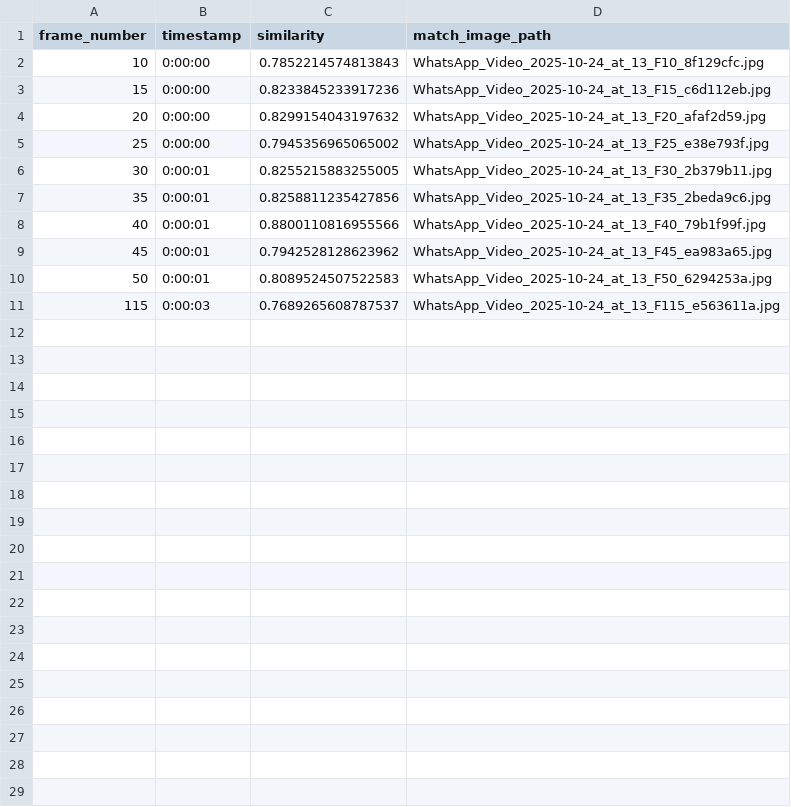
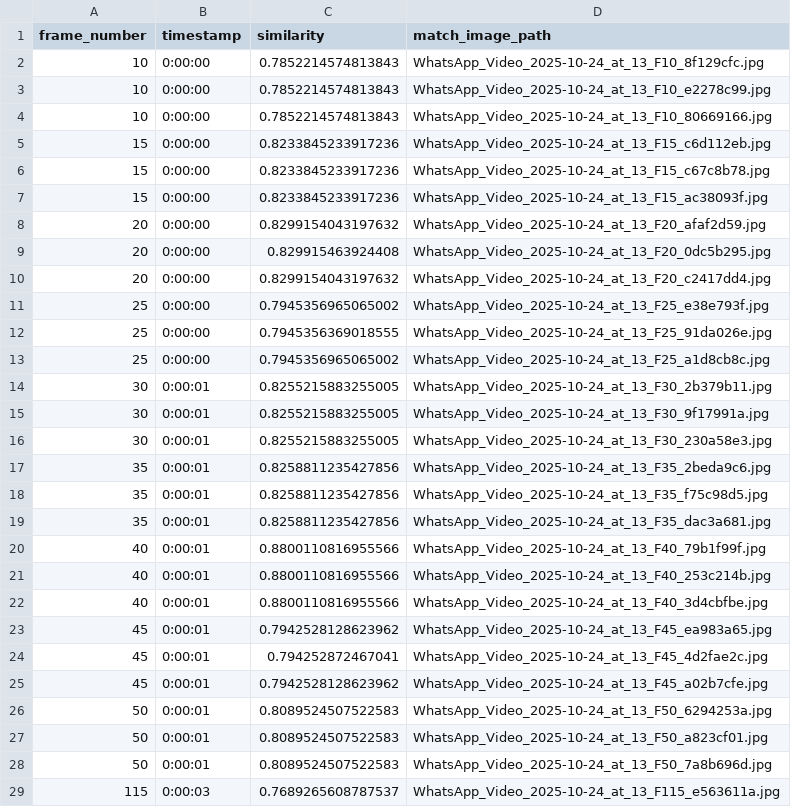
Before and after one commit to Immanuelonly01/Person-Finding-using-AI, a CSV file: backend/static/reports/report_WhatsApp_Video_2025-10-24_at_13.csv, drawn as a sheet; only a part is shown; the diff covers the shown part only; the diff names each change by its address in the sheet, - before the commit and + after, or states it on an @@ line.

```diff
--- a/backend/static/reports/report_WhatsApp_Video_2025-10-24_at_13.csv
+++ b/backend/static/reports/report_WhatsApp_Video_2025-10-24_at_13.csv
+row 3: 10 | 0:00:00 | 0.7852214574813843 | WhatsApp_Video_2025-10-24_at_13_F10_e2278c99.jpg
+row 4: 10 | 0:00:00 | 0.7852214574813843 | WhatsApp_Video_2025-10-24_at_13_F10_80669166.jpg
+row 6: 15 | 0:00:00 | 0.8233845233917236 | WhatsApp_Video_2025-10-24_at_13_F15_c67c8b78.jpg
+row 7: 15 | 0:00:00 | 0.8233845233917236 | WhatsApp_Video_2025-10-24_at_13_F15_ac38093f.jpg
+row 9: 20 | 0:00:00 | 0.829915463924408 | WhatsApp_Video_2025-10-24_at_13_F20_0dc5b295.jpg
+row 10: 20 | 0:00:00 | 0.8299154043197632 | WhatsApp_Video_2025-10-24_at_13_F20_c2417dd4.jpg
+row 12: 25 | 0:00:00 | 0.7945356369018555 | WhatsApp_Video_2025-10-24_at_13_F25_91da026e.jpg
+row 13: 25 | 0:00:00 | 0.7945356965065002 | WhatsApp_Video_2025-10-24_at_13_F25_a1d8cb8c.jpg
+row 15: 30 | 0:00:01 | 0.8255215883255005 | WhatsApp_Video_2025-10-24_at_13_F30_9f17991a.jpg
+row 16: 30 | 0:00:01 | 0.8255215883255005 | WhatsApp_Video_2025-10-24_at_13_F30_230a58e3.jpg
+row 18: 35 | 0:00:01 | 0.8258811235427856 | WhatsApp_Video_2025-10-24_at_13_F35_f75c98d5.jpg
+row 19: 35 | 0:00:01 | 0.8258811235427856 | WhatsApp_Video_2025-10-24_at_13_F35_dac3a681.jpg
+row 21: 40 | 0:00:01 | 0.8800110816955566 | WhatsApp_Video_2025-10-24_at_13_F40_253c214b.jpg
+row 22: 40 | 0:00:01 | 0.8800110816955566 | WhatsApp_Video_2025-10-24_at_13_F40_3d4cbfbe.jpg
+row 24: 45 | 0:00:01 | 0.794252872467041 | WhatsApp_Video_2025-10-24_at_13_F45_4d2fae2c.jpg
+row 25: 45 | 0:00:01 | 0.7942528128623962 | WhatsApp_Video_2025-10-24_at_13_F45_a02b7cfe.jpg
+row 27: 50 | 0:00:01 | 0.8089524507522583 | WhatsApp_Video_2025-10-24_at_13_F50_a823cf01.jpg
+row 28: 50 | 0:00:01 | 0.8089524507522583 | WhatsApp_Video_2025-10-24_at_13_F50_7a8b696d.jpg
```
Also changed, not shown: 2 added rows elsewhere in this file, 39 other files.
